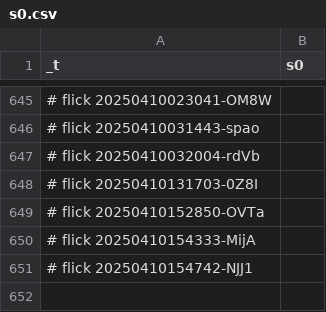
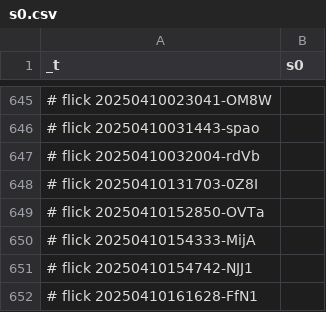
Before and after one commit to abikesa/phantom, a CSV file: kitabo/ensi/nis/App/assets/csv/s0.csv, drawn as a sheet; only a part is shown, gaps mark what is left out; the diff names each change by its address in the sheet, - before the commit and + after, or states it on an @@ line.

Commit message:
kitabo/ensi/nis/App/assets/csv/s0.csv

```diff
--- a/kitabo/ensi/nis/App/assets/csv/s0.csv
+++ b/kitabo/ensi/nis/App/assets/csv/s0.csv
+row 652: # flick 20250410161628-FfN1
```
